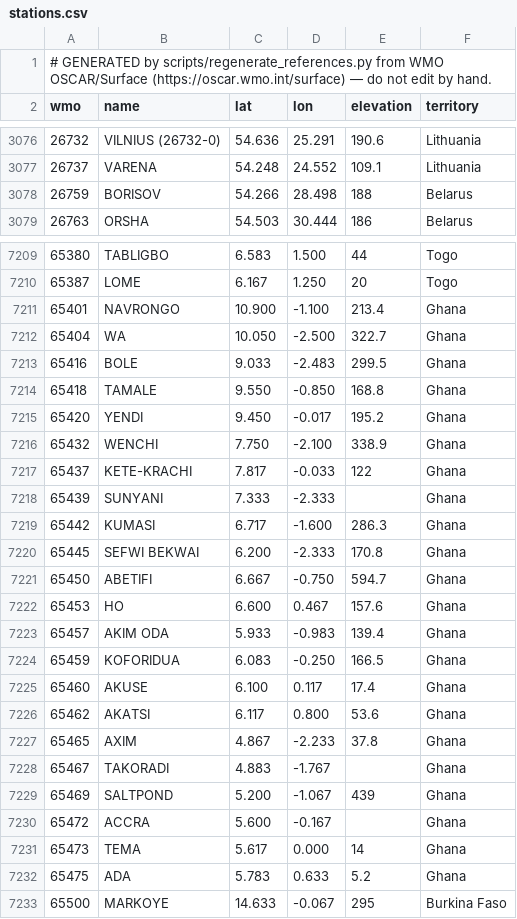
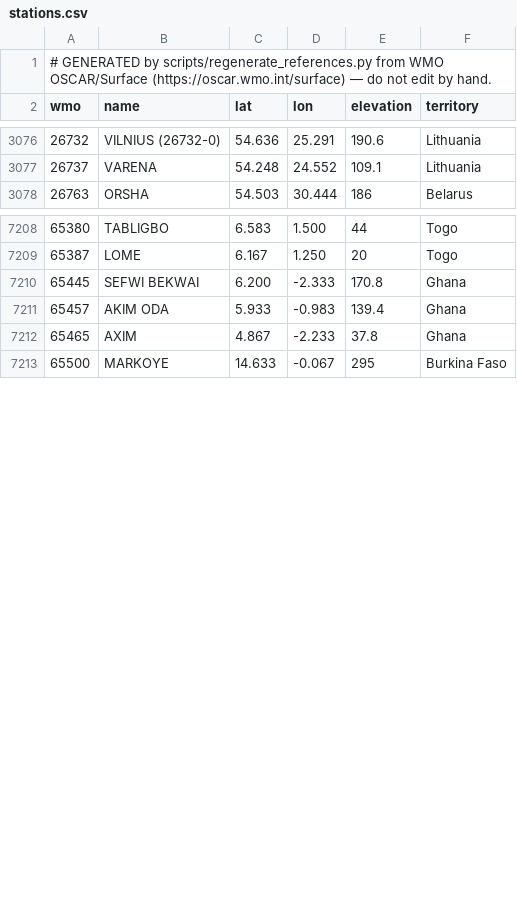
Before and after one commit to ecmwf/ecmwf-weather-skills, a CSV file: plugins/ecmwf-weather/skills/ecmwf-observations/references/stations.csv, drawn as a sheet; only a part is shown, gaps mark what is left out; the diff covers the shown part only.

Commit message:
feat: ecmwf-weather-feedback skill and sandboxed eval fakes
- New skill ecmwf-weather-feedback: turns what a task taught about the
  skills into one anonymised issue for ecmwf/ecmwf-weather-skills -- on
  GitHub with the label skill-feedback through the user's gh, or in
  ECMWF JIRA project AS (component weather-skills) with the user's own
  JIRA_PAT, or as text to paste. The draft is privacy-scanned, shown
  verbatim and filed once, only after an explicit "yes, file it"; a
  duplicate search runs first and a failed search files nothing.
  feedback.py (standard library): routes, draft, scan, jira-draft,
  jira-check, jira-file, github-file.
- Every other skill offers feedback once after a task that taught
  something (never after a no or when switched off); check_skills
  enforces the sentence and lists the skills that handle no weather
  data.
- Eval runner: every agent runs in a fail-closed bubblewrap sandbox
  with no issue-service credential in reach, the gh shim over every
  real gh, system-resolver lookups of the issue hosts blocked and the
  sandbox's own files sealed; fake JIRA and fake gh services with new
  expectation kinds; ten fb-* cases; tests get the same hygiene.
- check-endpoints probes ECMWF JIRA's anonymous serverInfo as an
  optional service; test_no_secrets catches Jira tokens.
- README, CONTRIBUTING and AGENTS.md describe the feedback routes and
  rules; TODO.md gains the Claude organisation distribution section.
- References regenerated from the live catalogues; the DestinE
  catalogue-browser link and a CAMS layer example updated.

```diff
--- a/plugins/ecmwf-weather/skills/ecmwf-observations/references/stations.csv
+++ b/plugins/ecmwf-weather/skills/ecmwf-observations/references/stations.csv
@@ -3077,3 +3077,2 @@ wmo,name,lat,lon,elevation,territory
 26737,VARENA,54.248,24.552,109.1,Lithuania
-26759,BORISOV,54.266,28.498,188,Belarus
 26763,ORSHA,54.503,30.444,186,Belarus
@@ -7210,24 +7209,5 @@ wmo,name,lat,lon,elevation,territory
 65387,LOME,6.167,1.250,20,Togo
-65401,NAVRONGO,10.900,-1.100,213.4,Ghana
-65404,WA,10.050,-2.500,322.7,Ghana
-65416,BOLE,9.033,-2.483,299.5,Ghana
-65418,TAMALE,9.550,-0.850,168.8,Ghana
-65420,YENDI,9.450,-0.017,195.2,Ghana
-65432,WENCHI,7.750,-2.100,338.9,Ghana
-65437,KETE-KRACHI,7.817,-0.033,122,Ghana
-65439,SUNYANI,7.333,-2.333,,Ghana
-65442,KUMASI,6.717,-1.600,286.3,Ghana
 65445,SEFWI BEKWAI,6.200,-2.333,170.8,Ghana
-65450,ABETIFI,6.667,-0.750,594.7,Ghana
-65453,HO,6.600,0.467,157.6,Ghana
 65457,AKIM ODA,5.933,-0.983,139.4,Ghana
-65459,KOFORIDUA,6.083,-0.250,166.5,Ghana
-65460,AKUSE,6.100,0.117,17.4,Ghana
-65462,AKATSI,6.117,0.800,53.6,Ghana
 65465,AXIM,4.867,-2.233,37.8,Ghana
-65467,TAKORADI,4.883,-1.767,,Ghana
-65469,SALTPOND,5.200,-1.067,439,Ghana
-65472,ACCRA,5.600,-0.167,,Ghana
-65473,TEMA,5.617,0.000,14,Ghana
-65475,ADA,5.783,0.633,5.2,Ghana
 65500,MARKOYE,14.633,-0.067,295,Burkina Faso
```
Also changed, not shown: 4 removed rows and 18 edited cells elsewhere in this file, 53 other files.
